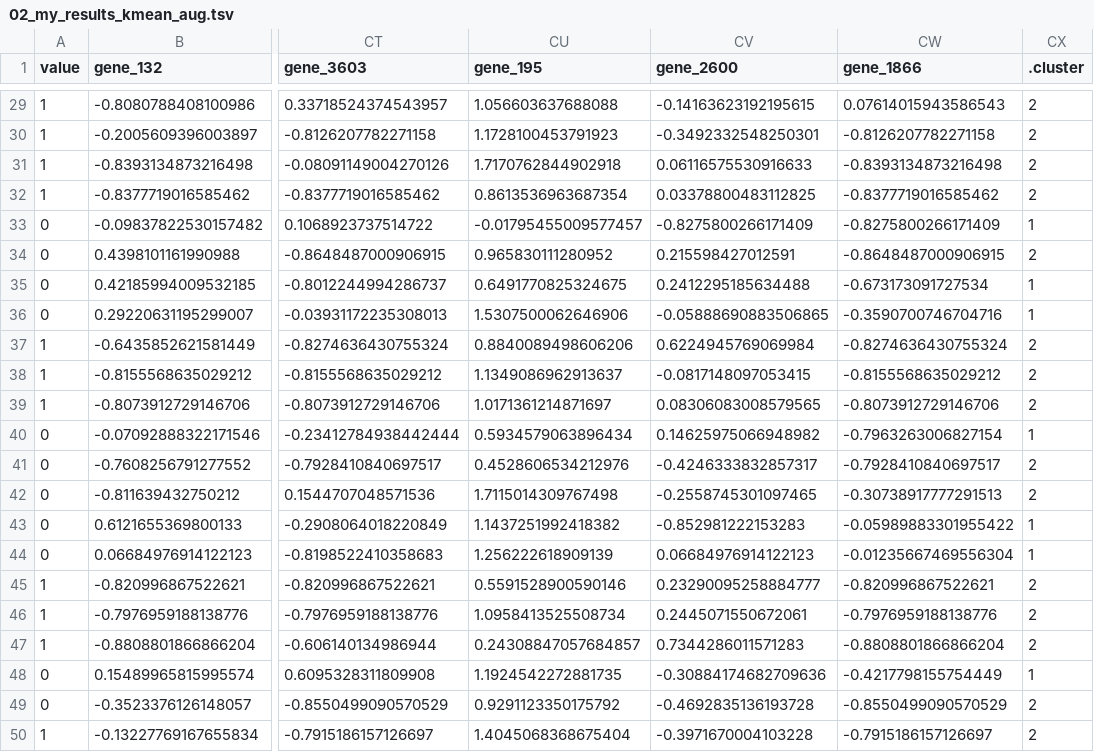
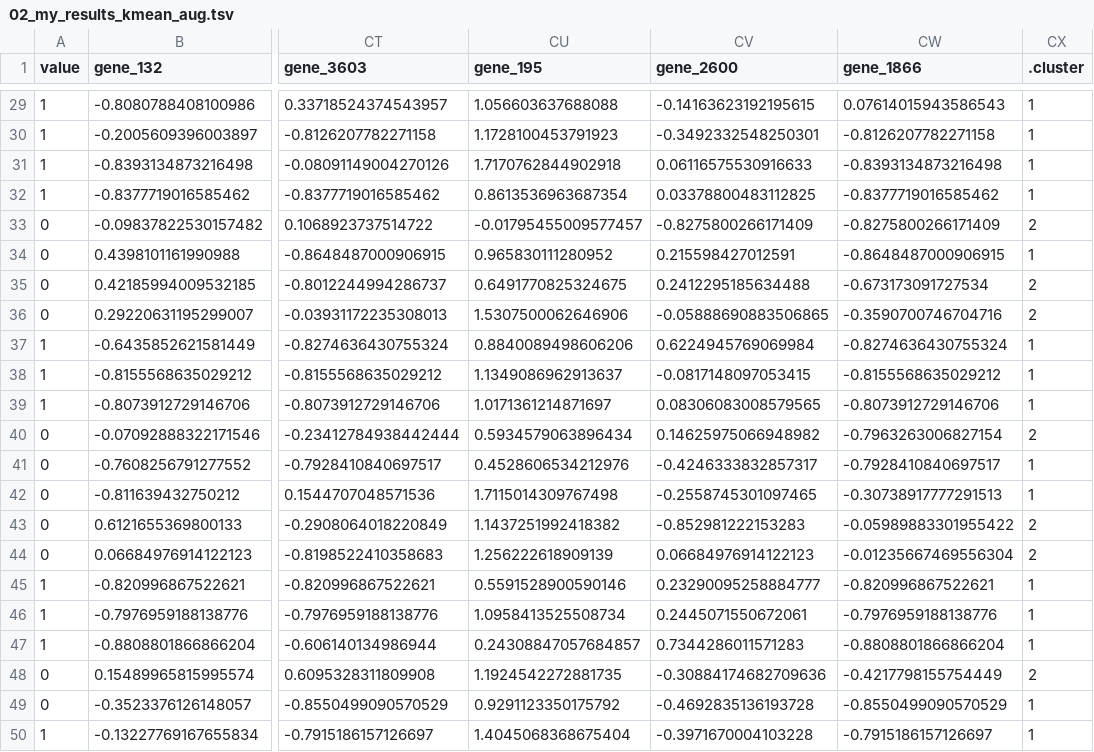
Before and after one commit to rforbiodatascience22/2022_group20_final_project, a TSV file: results/02_my_results_kmean_aug.tsv, drawn as a sheet; only a part is shown, gaps mark what is left out; the diff covers the shown part only; the diff names each change by its address in the sheet, - before the commit and + after, or states it on an @@ line.

```diff
--- a/results/02_my_results_kmean_aug.tsv
+++ b/results/02_my_results_kmean_aug.tsv
-CX29:CX32 (.cluster): 2
+CX29:CX32 (.cluster): 1
-CX33 (.cluster): 1
+CX33 (.cluster): 2
-CX34 (.cluster): 2
+CX34 (.cluster): 1
-CX35:CX36 (.cluster): 1
+CX35:CX36 (.cluster): 2
-CX37:CX39 (.cluster): 2
+CX37:CX39 (.cluster): 1
-CX40 (.cluster): 1
+CX40 (.cluster): 2
-CX41:CX42 (.cluster): 2
+CX41:CX42 (.cluster): 1
-CX43:CX44 (.cluster): 1
+CX43:CX44 (.cluster): 2
-CX45:CX47 (.cluster): 2
+CX45:CX47 (.cluster): 1
-CX48 (.cluster): 1
+CX48 (.cluster): 2
-CX49:CX50 (.cluster): 2
+CX49:CX50 (.cluster): 1
```
Also changed, not shown: 27 edited cells elsewhere in this file, data/03_my_data_clean_aug.tsv, results/01_my_results_pca_eig.tsv, 9 other files.
